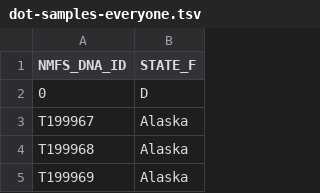
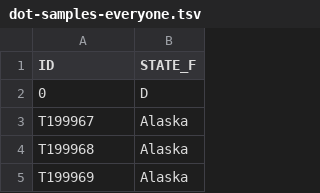
Before and after one commit to eriqande/mega-post-bcf-exploratory-snakeflows, a TSV file: example-configs/yukon-chinookomes/data/dot-samples-everyone.tsv, drawn as a sheet; only a part is shown.

Commit message:
Oops. Wrong column name for ID on dot-samples

```diff
--- a/example-configs/yukon-chinookomes/data/dot-samples-everyone.tsv
+++ b/example-configs/yukon-chinookomes/data/dot-samples-everyone.tsv
@@ -1,2 +1,2 @@
-NMFS_DNA_ID	STATE_F
+ID	STATE_F
 0	D
```
